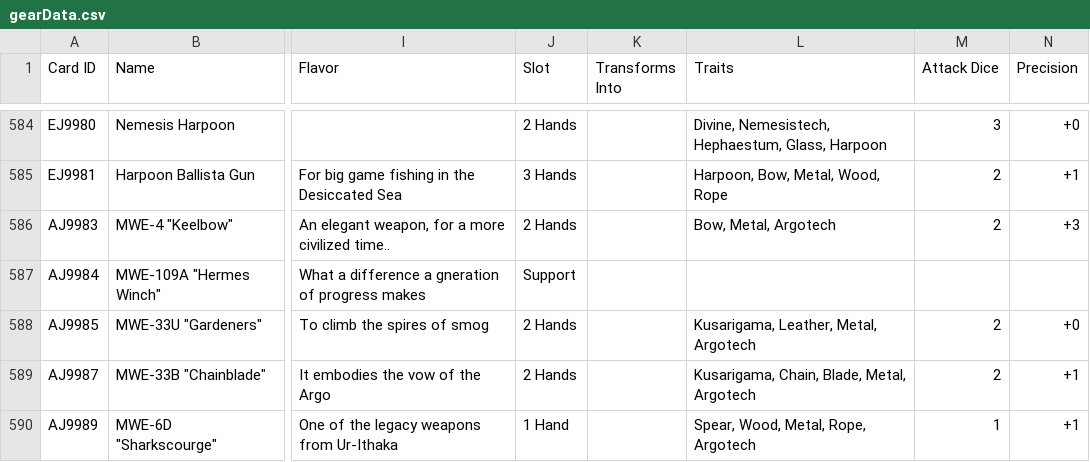
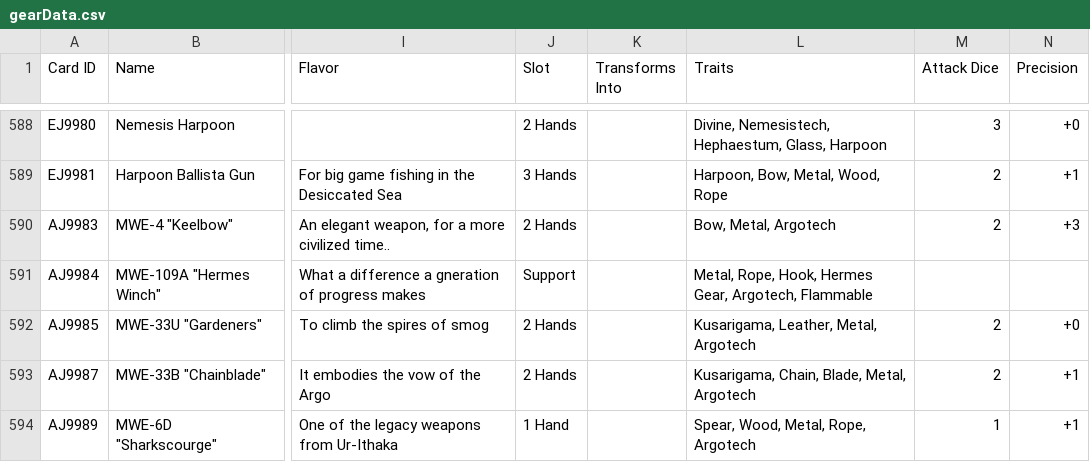
Before and after one commit to AedanThornton/atcc-api, a CSV file: data/CSV/gearData.csv, drawn as a sheet; only a part is shown, gaps mark what is left out; addresses are those after the commit; the diff covers the shown part only; the diff names each change by its address in the sheet, - before the commit and + after, or states it on an @@ line.

```diff
--- a/data/CSV/gearData.csv
+++ b/data/CSV/gearData.csv
-L591 (Traits): (empty)
+L591 (Traits): Metal, Rope, Hook, Hermes Gear, Argotech, Flammable
```
Also changed, not shown: 9 added rows and 18 edited cells elsewhere in this file, data/CSV/argonautData.csv, data/CSV/godformData.csv, 57 other files.
